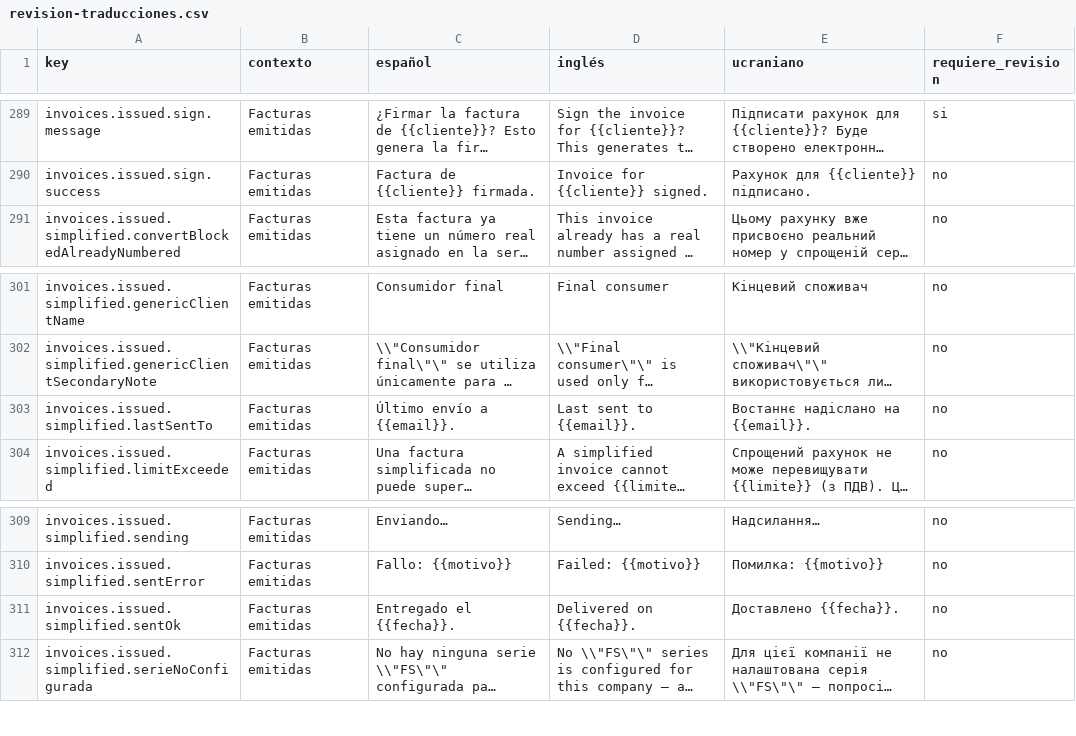
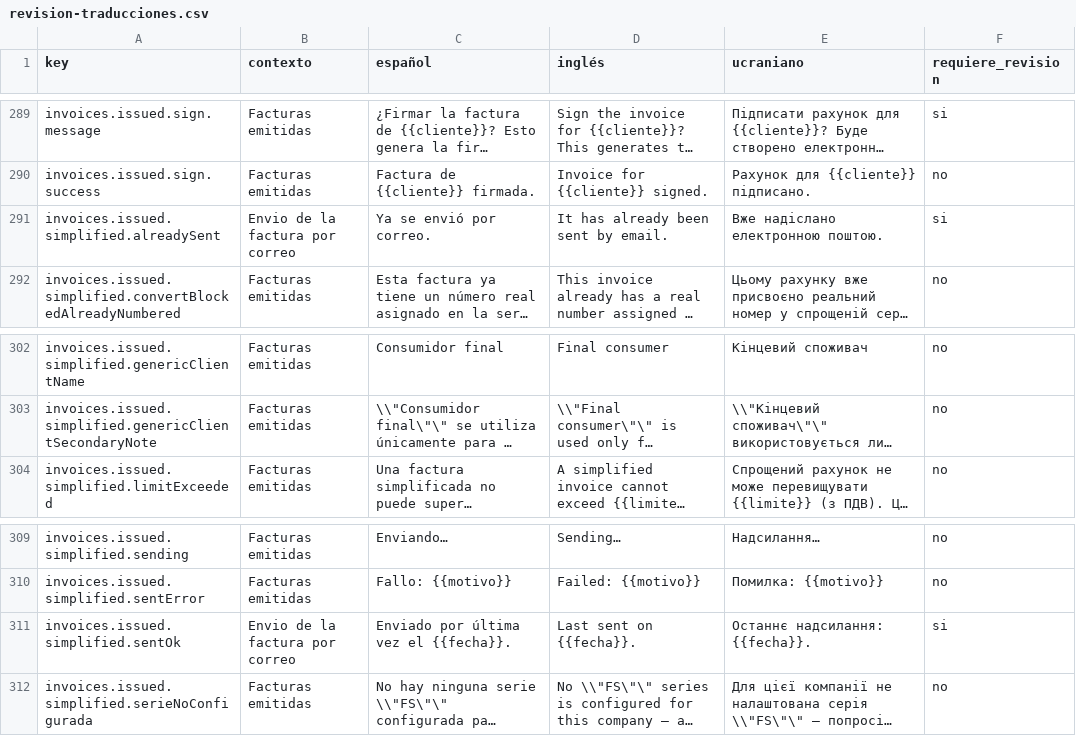
Before and after one commit to maquedaperez/artibusiness-facturacion-movil, a CSV file: docs/i18n/revision-traducciones.csv, drawn as a sheet; only a part is shown, gaps mark what is left out; long unchanged cells end in …; removed rows and columns are numbered as before the commit, all else as after; the diff names each change by its address in the sheet, - before the commit and + after, or states it on an @@ line.

```diff
--- a/docs/i18n/revision-traducciones.csv
+++ b/docs/i18n/revision-traducciones.csv
+row 291: invoices.issued.simplified.alreadySent | Envio de la factura por correo | Ya se envió por correo. | It has already been sent by email. | Вже надіслано електронною поштою. | si
-row 303: invoices.issued.simplified.lastSentTo | Facturas emitidas | Último envío a {{email}}. | Last sent to {{email}}. | Востаннє надіслано на {{email}}. | no
-B311 (contexto): Facturas emitidas
+B311 (contexto): Envio de la factura por correo
-C311 (español): Entregado el {{fecha}}.
+C311 (español): Enviado por última vez el {{fecha}}.
-D311 (inglés): Delivered on {{fecha}}.
+D311 (inglés): Last sent on {{fecha}}.
-E311 (ucraniano): Доставлено {{fecha}}.
+E311 (ucraniano): Останнє надсилання: {{fecha}}.
-F311 (requiere_revision): no
+F311 (requiere_revision): si
```
Also changed, not shown: 6 other files.
